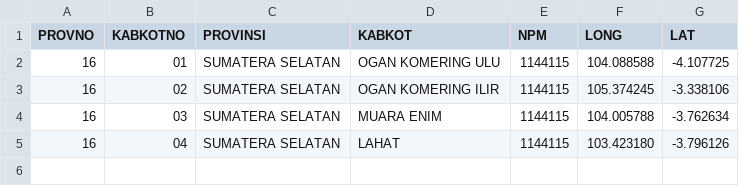
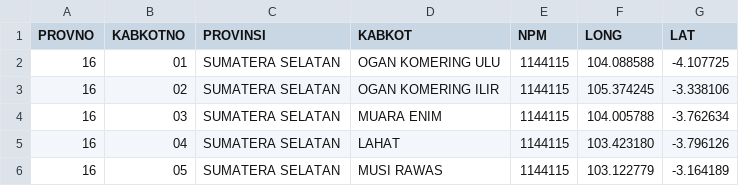
Before and after one commit to peuyeum/peuyeum, a CSV file: docs/sumsel.csv, drawn as a sheet; the diff names each change by its address in the sheet, - before the commit and + after, or states it on an @@ line.

```diff
--- a/docs/sumsel.csv
+++ b/docs/sumsel.csv
+row 6: 16 | 05 | SUMATERA SELATAN | MUSI RAWAS | 1144115 | 103.122779 | -3.164189
```
Also changed, not shown: 1 other file.
